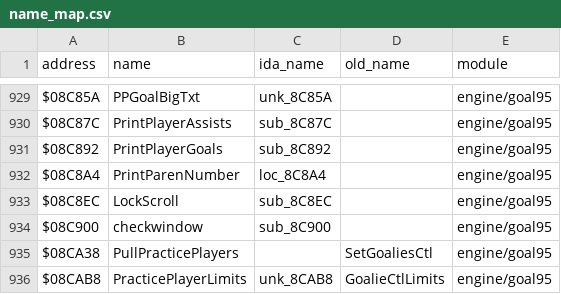
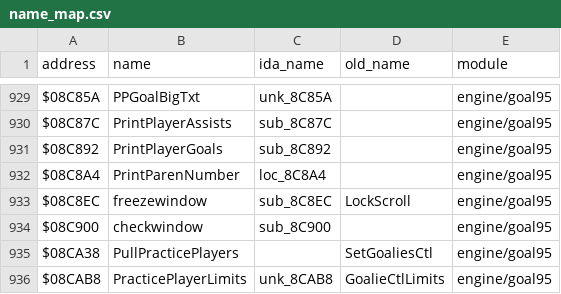
Before and after one commit to abdulahmad/NHL95Genesis, a CSV file: docs/name_map.csv, drawn as a sheet; only a part is shown, gaps mark what is left out.

```diff
--- a/docs/name_map.csv
+++ b/docs/name_map.csv
@@ -932,3 +932,3 @@ $08C892,PrintPlayerGoals,sub_8C892,,engine/goal95
 $08C8A4,PrintParenNumber,loc_8C8A4,,engine/goal95
-$08C8EC,LockScroll,sub_8C8EC,,engine/goal95
+$08C8EC,freezewindow,sub_8C8EC,LockScroll,engine/goal95
 $08C900,checkwindow,sub_8C900,,engine/goal95
```
Also changed, not shown: docs/function_origins.csv, 6 other files.
